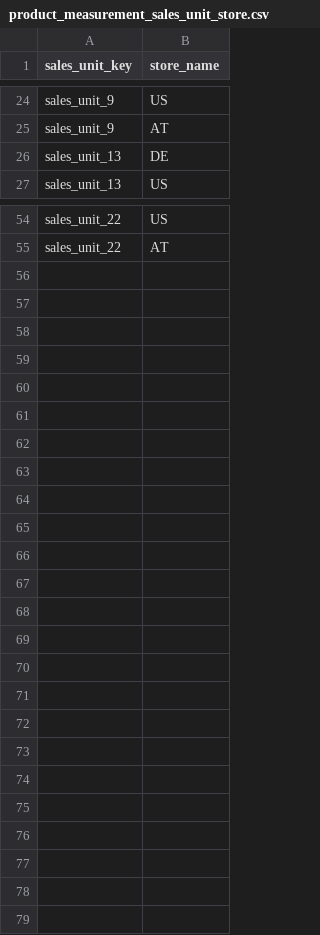
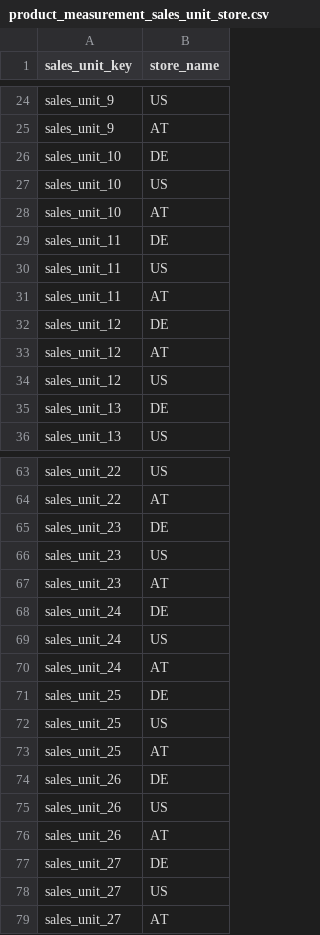
Before and after one commit to spryker/product-measurement-unit-data-import, a CSV file: data/import/product_measurement_sales_unit_store.csv, drawn as a sheet; only a part is shown, gaps mark what is left out; the diff names each change by its address in the sheet, - before the commit and + after, or states it on an @@ line.

Commit message:
[PS-5323] Changed logic of getting product packaging lead product while processing into the storage. Fixed demodata

```diff
--- a/data/import/product_measurement_sales_unit_store.csv
+++ b/data/import/product_measurement_sales_unit_store.csv
+row 26: sales_unit_10 | DE
+row 27: sales_unit_10 | US
+row 28: sales_unit_10 | AT
+row 29: sales_unit_11 | DE
+row 30: sales_unit_11 | US
+row 31: sales_unit_11 | AT
+row 32: sales_unit_12 | DE
+row 33: sales_unit_12 | AT
+row 34: sales_unit_12 | US
+row 65: sales_unit_23 | DE
+row 66: sales_unit_23 | US
+row 67: sales_unit_23 | AT
+row 68: sales_unit_24 | DE
+row 69: sales_unit_24 | US
+row 70: sales_unit_24 | AT
+row 71: sales_unit_25 | DE
+row 72: sales_unit_25 | US
+row 73: sales_unit_25 | AT
+row 74: sales_unit_26 | DE
+row 75: sales_unit_26 | US
+row 76: sales_unit_26 | AT
+row 77: sales_unit_27 | DE
+row 78: sales_unit_27 | US
+row 79: sales_unit_27 | AT
```
Also changed, not shown: data/import/product_measurement_sales_unit.csv.
